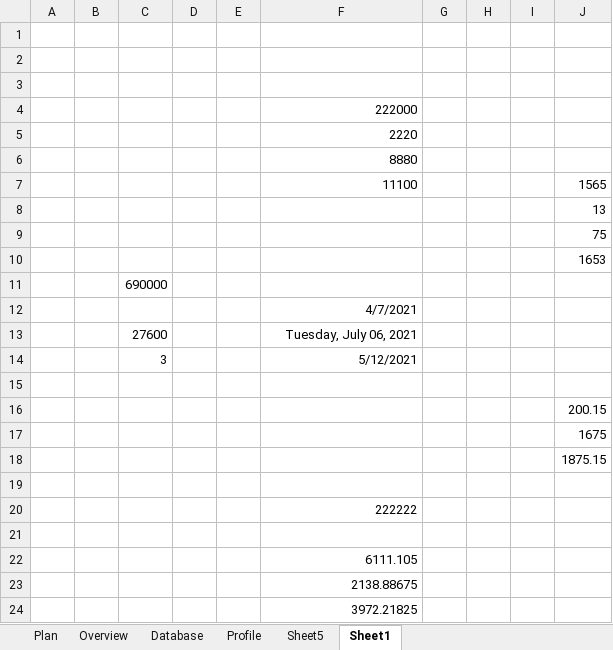
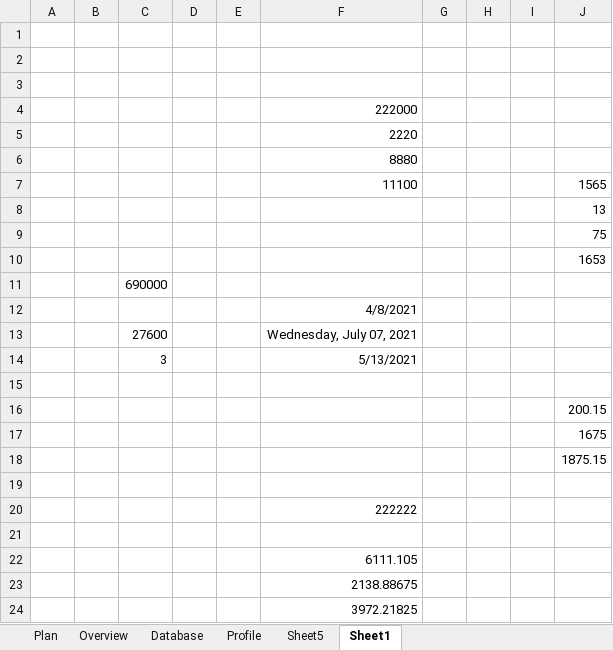
Before and after one commit to DateMe4Real/DateMe4Real, an Excel workbook: references/Dating.xlsx, sheet Sheet1, drawn as a sheet; values as stored, in another font and other column widths than the file's, no borders; the diff names each change by its address in the sheet, - before the commit and + after, or states it on an @@ line.

```diff
--- a/references/Dating.xlsx (sheet Sheet1)
+++ b/references/Dating.xlsx (sheet Sheet1)
-F12: 4/7/2021
+F12: 4/8/2021
-F13: Tuesday, July 06, 2021
+F13: Wednesday, July 07, 2021
-F14: 5/12/2021
+F14: 5/13/2021
```
Also changed, not shown: sheet Database, sheet Plan, 3 other files.
